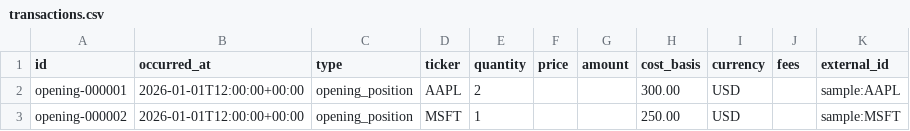
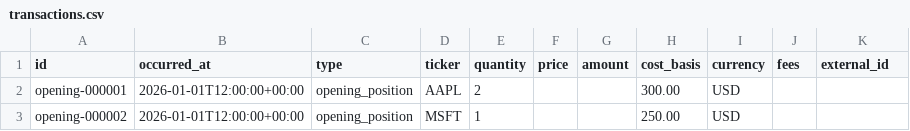
Before and after one commit to asokolsky/py-fund-manager, a CSV file: sample-data/portfolio/sample/transactions.csv, drawn as a sheet.

Commit message:
feat: add historical broker portfolio workflow (#4)
* feat: add historical broker portfolio workflow

* docs: clarify playground regression coverage

* feat(cli): add executable playground workflow

* fix(cli): validate historical portfolio workflow

* fix(rebalance): enforce cash flow invariants

* docs(portfolio): extend playground contribution workflow

* feat(broker): support planned withdrawals

* docs(broker): clarify withdrawal execution boundary

```diff
--- a/sample-data/portfolio/sample/transactions.csv
+++ b/sample-data/portfolio/sample/transactions.csv
@@ -1,3 +1,3 @@
 id,occurred_at,type,ticker,quantity,price,amount,cost_basis,currency,fees,external_id
-opening-000001,2026-01-01T12:00:00+00:00,opening_position,AAPL,2,,,300.00,USD,,sample:AAPL
-opening-000002,2026-01-01T12:00:00+00:00,opening_position,MSFT,1,,,250.00,USD,,sample:MSFT
+opening-000001,2026-01-01T12:00:00+00:00,opening_position,AAPL,2,,,300.00,USD,,
+opening-000002,2026-01-01T12:00:00+00:00,opening_position,MSFT,1,,,250.00,USD,,
```
Also changed, not shown: 35 other files.
